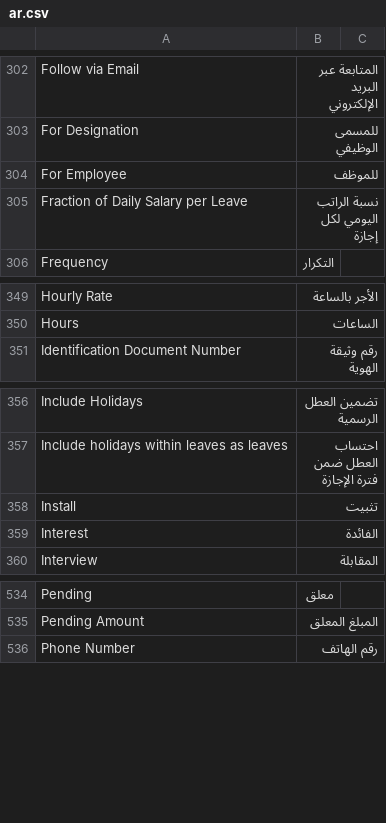
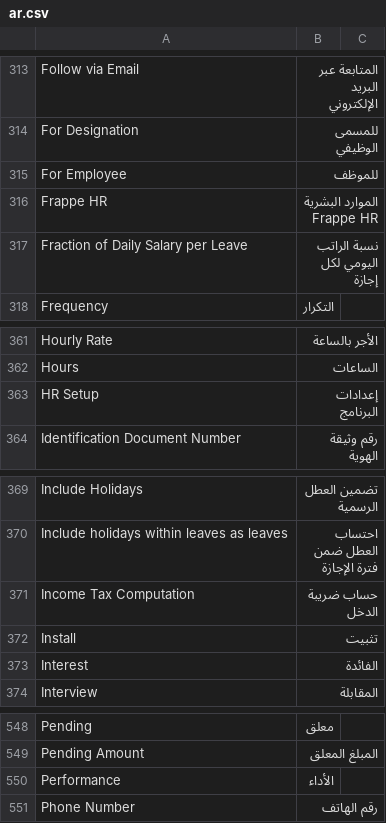
Before and after one commit to aymanfagir/dobiz_hr, a CSV file: dobiz_hr/translations/ar.csv, drawn as a sheet; only a part is shown, gaps mark what is left out; the diff covers the shown part only.

```diff
--- a/dobiz_hr/translations/ar.csv
+++ b/dobiz_hr/translations/ar.csv
@@ -304,2 +315,3 @@ For Designation,للمسمى الوظيفي
 For Employee,للموظف
+Frappe HR,الموارد البشرية Frappe HR
 Fraction of Daily Salary per Leave,نسبة الراتب اليومي لكل إجازة
@@ -350,2 +362,3 @@ Hourly Rate,الأجر بالساعة
 Hours,الساعات
+HR Setup,إعدادات البرنامج
 Identification Document Number,رقم وثيقة الهوية
@@ -357,2 +370,3 @@ Include Holidays,تضمين العطل الرسمية
 Include holidays within leaves as leaves,احتساب العطل ضمن فترة الإجازة
+Income Tax Computation,حساب ضريبة الدخل
 Install,تثبيت
@@ -535,2 +549,3 @@ Pending,معلق
 Pending Amount,المبلغ المعلق
+Performance,الأداء
 Phone Number,رقم الهاتف
```
Also changed, not shown: 13 added rows elsewhere in this file.
